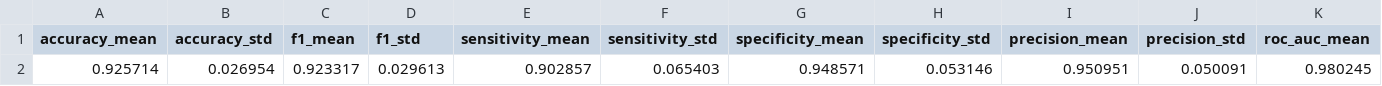
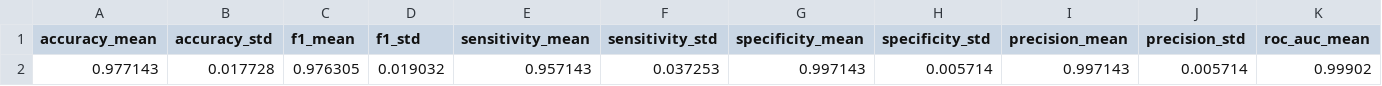
Before and after one commit to thatshashi/capstone-project-repo, a CSV file: results/metrics/evaluation_metrics.csv, drawn as a sheet; only a part is shown; removed rows and columns are numbered as before the commit, all else as after; rows hold the shown columns only; the diff names each change by its address in the sheet, - before the commit and + after, or states it on an @@ line.

```diff
--- a/results/metrics/evaluation_metrics.csv
+++ b/results/metrics/evaluation_metrics.csv
-row 2: 0.925714 | 0.026954 | 0.923317 | 0.029613 | 0.902857 | 0.065403 | 0.948571 | 0.053146 | 0.950951 | 0.050091 | 0.980245
+row 2: 0.977143 | 0.017728 | 0.976305 | 0.019032 | 0.957143 | 0.037253 | 0.997143 | 0.005714 | 0.997143 | 0.005714 | 0.99902
```
Also changed, not shown: results/benchmark_metrics.csv, results/feature_importance.csv, 26 other files.
